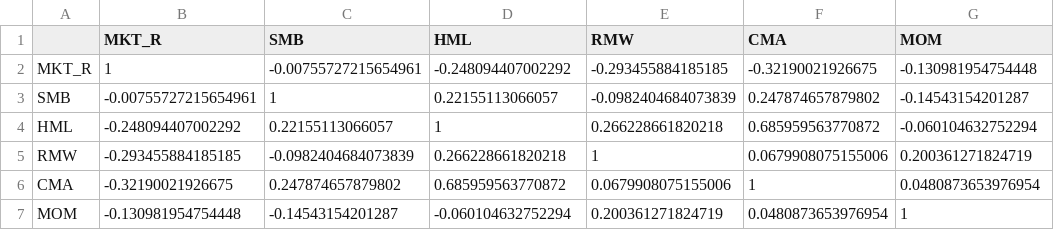
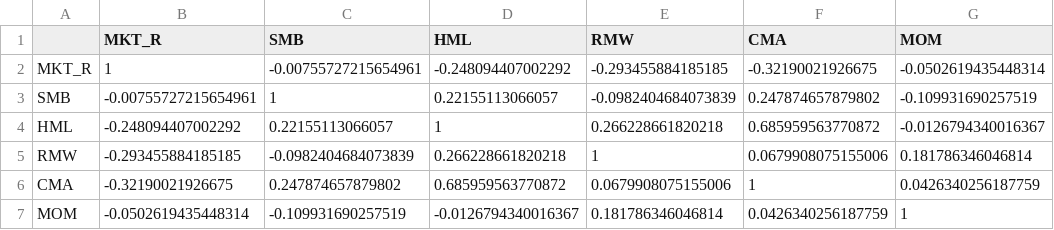
Before and after one commit to JerryChinaL/Fama_French, a CSV file: four_factor_combined/tables/data/table3_Panel_B_Correlation_Matrix_Five_Factors_with_MOM.csv, drawn as a sheet.

```diff
--- a/four_factor_combined/tables/data/table3_Panel_B_Correlation_Matrix_Five_Factors_with_MOM.csv
+++ b/four_factor_combined/tables/data/table3_Panel_B_Correlation_Matrix_Five_Factors_with_MOM.csv
@@ -1,7 +1,7 @@
 "","MKT_R","SMB","HML","RMW","CMA","MOM"
-"MKT_R",1,-0.00755727215654961,-0.248094407002292,-0.293455884185185,-0.32190021926675,-0.130981954754448
-"SMB",-0.00755727215654961,1,0.22155113066057,-0.0982404684073839,0.247874657879802,-0.14543154201287
-"HML",-0.248094407002292,0.22155113066057,1,0.266228661820218,0.685959563770872,-0.060104632752294
-"RMW",-0.293455884185185,-0.0982404684073839,0.266228661820218,1,0.0679908075155006,0.200361271824719
-"CMA",-0.32190021926675,0.247874657879802,0.685959563770872,0.0679908075155006,1,0.0480873653976954
-"MOM",-0.130981954754448,-0.14543154201287,-0.060104632752294,0.200361271824719,0.0480873653976954,1
+"MKT_R",1,-0.00755727215654961,-0.248094407002292,-0.293455884185185,-0.32190021926675,-0.0502619435448314
+"SMB",-0.00755727215654961,1,0.22155113066057,-0.0982404684073839,0.247874657879802,-0.109931690257519
+"HML",-0.248094407002292,0.22155113066057,1,0.266228661820218,0.685959563770872,-0.0126794340016367
+"RMW",-0.293455884185185,-0.0982404684073839,0.266228661820218,1,0.0679908075155006,0.181786346046814
+"CMA",-0.32190021926675,0.247874657879802,0.685959563770872,0.0679908075155006,1,0.0426340256187759
+"MOM",-0.0502619435448314,-0.109931690257519,-0.0126794340016367,0.181786346046814,0.0426340256187759,1
```
Also changed, not shown: four_factor_combined/tables/data/table3_Panel_A_Summary_Statistics_with_MOM.csv, four_factor_combined/tables/data/table3_Panel_C_Correlation_Matrix_SMB_Sub_Factors_with_MOM.csv, 8 other files.
